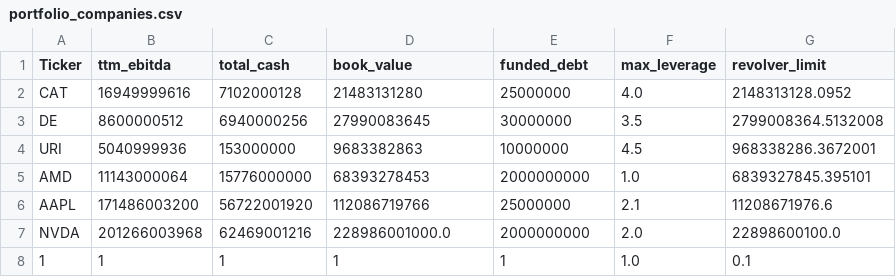
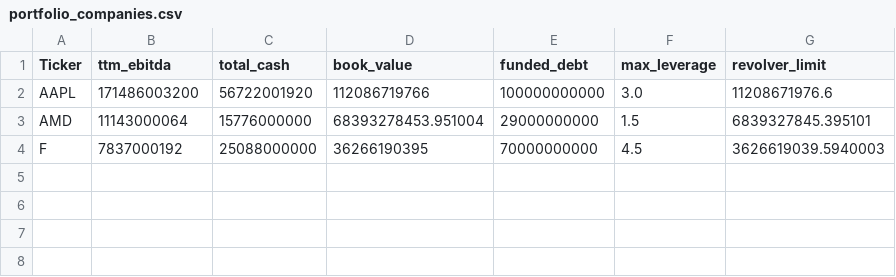
Before and after one commit to Dylan-Faust/BMI_final_project, a CSV file: portfolio_companies.csv, drawn as a sheet.

```diff
--- a/portfolio_companies.csv
+++ b/portfolio_companies.csv
@@ -1,8 +1,4 @@
 Ticker,ttm_ebitda,total_cash,book_value,funded_debt,max_leverage,revolver_limit
-CAT,16949999616,7102000128,21483131280,25000000,4.0,2148313128.0952
-DE,8600000512,6940000256,27990083645,30000000,3.5,2799008364.5132008
-URI,5040999936,153000000,9683382863,10000000,4.5,968338286.3672001
-AMD,11143000064,15776000000,68393278453,2000000000,1.0,6839327845.395101
-AAPL,171486003200,56722001920,112086719766,25000000,2.1,11208671976.6
-NVDA,201266003968,62469001216,228986001000.0,2000000000,2.0,22898600100.0
-1,1,1,1,1,1.0,0.1
+AAPL,171486003200,56722001920,112086719766,100000000000,3.0,11208671976.6
+AMD,11143000064,15776000000,68393278453.951004,29000000000,1.5,6839327845.395101
+F,7837000192,25088000000,36266190395,70000000000,4.5,3626619039.5940003
```
Also changed, not shown: 4 other files.
